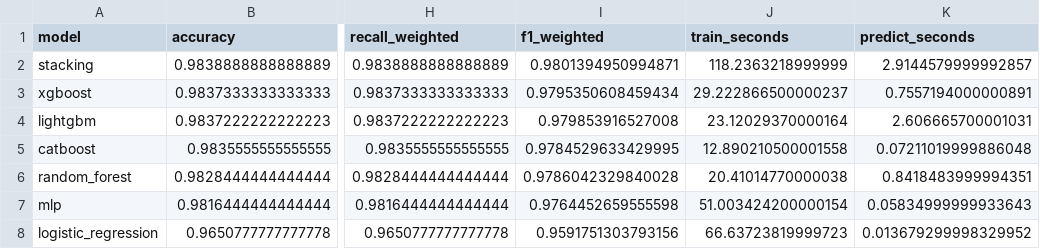
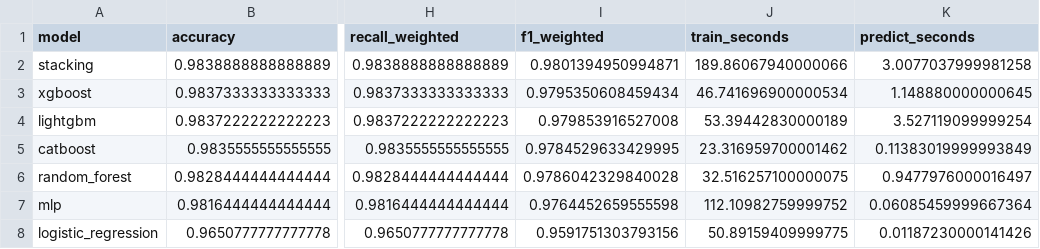
Before and after one commit to ksrddd/ai-classification-cyber-attack, a CSV file: results/ids2018/300k/model_comparison.csv, drawn as a sheet; only a part is shown, gaps mark what is left out; the diff names each change by its address in the sheet, - before the commit and + after, or states it on an @@ line.

```diff
--- a/results/ids2018/300k/model_comparison.csv
+++ b/results/ids2018/300k/model_comparison.csv
-J2 (train_seconds): 118.2363218999999
+J2 (train_seconds): 189.86067940000066
-K2 (predict_seconds): 2.9144579999992857
+K2 (predict_seconds): 3.0077037999981258
-J3 (train_seconds): 29.222866500000237
+J3 (train_seconds): 46.741696900000534
-K3 (predict_seconds): 0.7557194000000891
+K3 (predict_seconds): 1.148880000000645
-J4 (train_seconds): 23.12029370000164
+J4 (train_seconds): 53.39442830000189
-K4 (predict_seconds): 2.606665700001031
+K4 (predict_seconds): 3.527119099999254
-J5 (train_seconds): 12.890210500001558
+J5 (train_seconds): 23.316959700001462
-K5 (predict_seconds): 0.07211019999886048
+K5 (predict_seconds): 0.11383019999993849
-J6 (train_seconds): 20.41014770000038
+J6 (train_seconds): 32.516257100000075
-K6 (predict_seconds): 0.8418483999994351
+K6 (predict_seconds): 0.9477976000016497
-J7 (train_seconds): 51.003424200000154
+J7 (train_seconds): 112.10982759999752
-K7 (predict_seconds): 0.05834999999933643
+K7 (predict_seconds): 0.06085459999667364
-J8 (train_seconds): 66.63723819999723
+J8 (train_seconds): 50.89159409999775
-K8 (predict_seconds): 0.013679299998329952
+K8 (predict_seconds): 0.01187230000141426
```
Also changed, not shown: results/ids2018/300k/extended_metrics.csv, 11 other files.
